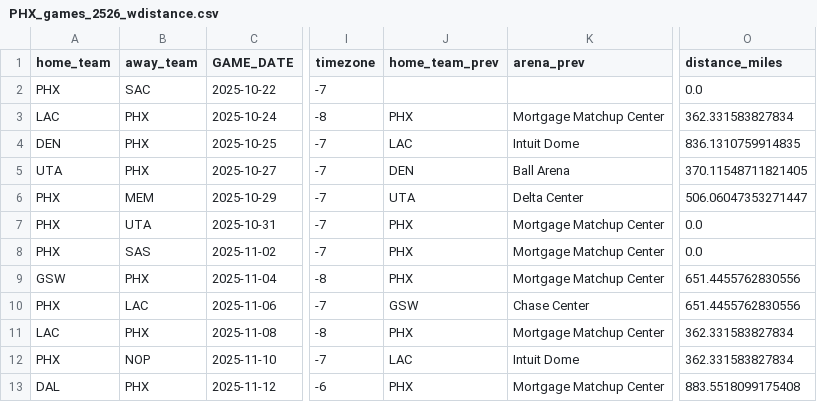
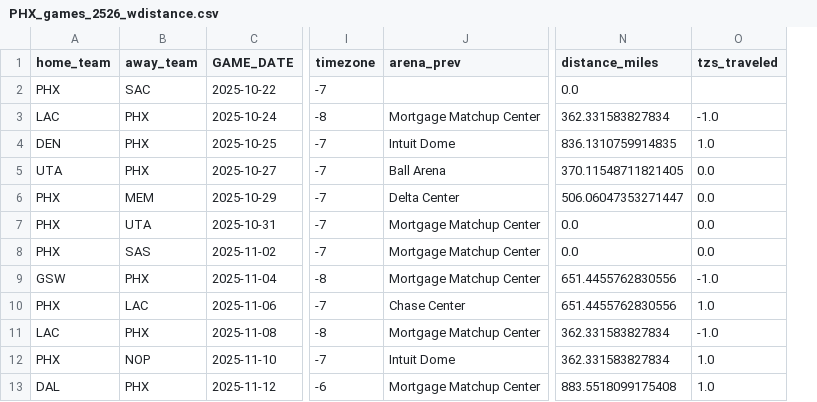
Before and after one commit to noahs7296-ops/nbatravelload, a CSV file: 2526gamelogs/PHX_games_2526_wdistance.csv, drawn as a sheet; only a part is shown, gaps mark what is left out; removed rows and columns are numbered as before the commit, all else as after; the diff names each change by its address in the sheet, - before the commit and + after, or states it on an @@ line.

Commit message:
Dropped redundant home_team_prev column and added timezone distance for later analysis

```diff
--- a/2526gamelogs/PHX_games_2526_wdistance.csv
+++ b/2526gamelogs/PHX_games_2526_wdistance.csv
-column J (home_team_prev), rows 3-13: PHX | LAC | DEN | UTA | PHX | PHX | PHX | GSW | PHX | LAC | PHX
+column O (tzs_traveled), rows 3-13: -1.0 | 1.0 | 0.0 | 0.0 | 0.0 | 0.0 | -1.0 | 1.0 | -1.0 | 1.0 | 1.0
```
Also changed, not shown: 2526gamelogs/CHI_games_2526_wdistance.csv, 2526gamelogs/DAL_games_2526_wdistance.csv, 27 other files.
